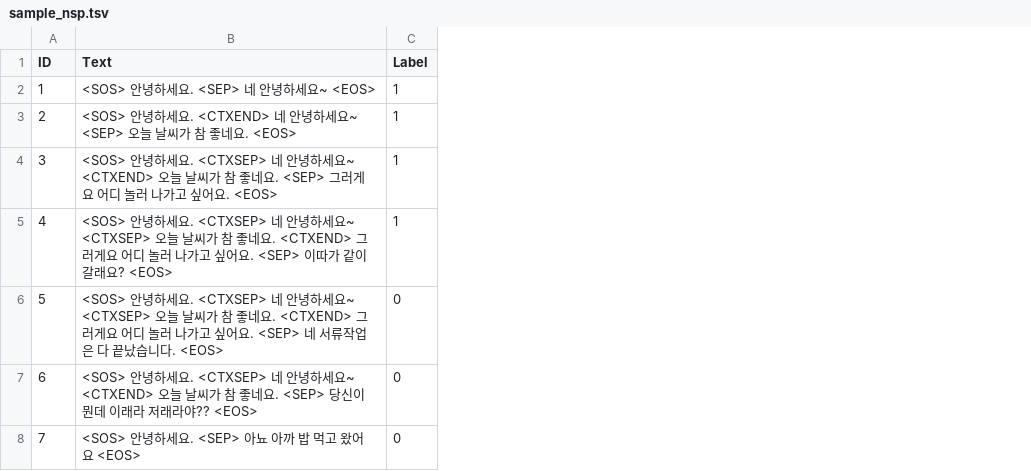
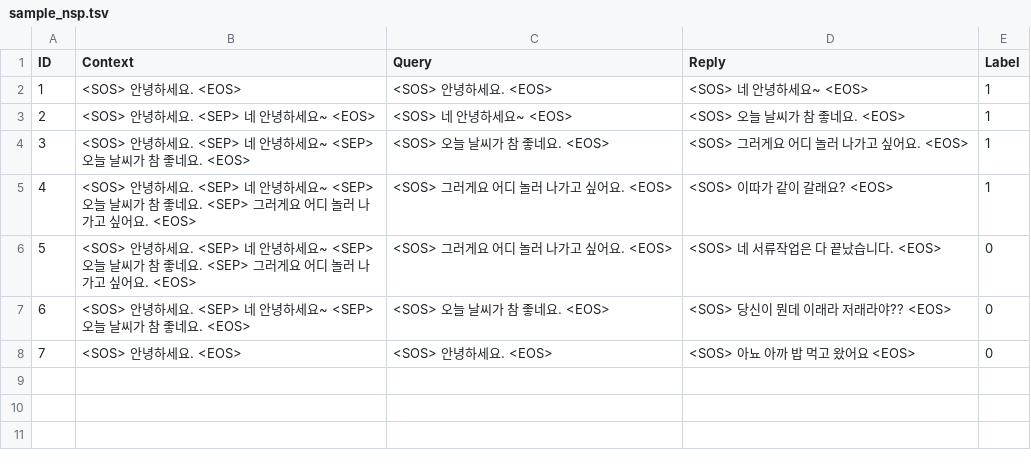
Before and after one commit to psj8252/Next-Sentence-Prediction, a TSV file: samples/data/sample_nsp.tsv, drawn as a sheet; removed rows and columns are numbered as before the commit, all else as after; the diff names each change by its address in the sheet, - before the commit and + after, or states it on an @@ line.

Commit message:
update: Sample files

```diff
--- a/samples/data/sample_nsp.tsv
+++ b/samples/data/sample_nsp.tsv
-column B (Text), rows 2-8: <SOS> 안녕하세요. <SEP> 네 안녕하세요~ <EOS> | <SOS> 안녕하세요. <CTXEND> 네 안녕하세요~ <SEP> 오늘 날씨가 참 좋네요. <EOS> | <SOS> 안녕하세요. <CTXSEP> 네 안녕하세요~ <CTXEND> 오늘 날씨가 참 좋네요. <SEP> 그러게요 어디 놀러 나가고 싶어요. <EOS> | <SOS> 안녕하세요. <CTXSEP> 네 안녕하세요~ <CTXSEP> 오늘 날씨가 참 좋네요. <CTXEND> 그러게요 어디 놀러 나가고 싶어요. <SEP> 이따가 같이 갈래요? <EOS> | <SOS> 안녕하세요. <CTXSEP> 네 안녕하세요~ <CTXSEP> 오늘 날씨가 참 좋네요. <CTXEND> 그러게요 어디 놀러 나가고 싶어요. <SEP> 네 서류작업은 다 끝났습니다. <EOS> | <SOS> 안녕하세요. <CTXSEP> 네 안녕하세요~ <CTXEND> 오늘 날씨가 참 좋네요. <SEP> 당신이 뭔데 이래라 저래라야?? <EOS> | <SOS> 안녕하세요. <SEP> 아뇨 아까 밥 먹고 왔어요 <EOS>
+column B (Context), rows 2-8: <SOS> 안녕하세요. <EOS> | <SOS> 안녕하세요. <SEP> 네 안녕하세요~ <EOS> | <SOS> 안녕하세요. <SEP> 네 안녕하세요~ <SEP> 오늘 날씨가 참 좋네요. <EOS> | <SOS> 안녕하세요. <SEP> 네 안녕하세요~ <SEP> 오늘 날씨가 참 좋네요. <SEP> 그러게요 어디 놀러 나가고 싶어요. <EOS> | <SOS> 안녕하세요. <SEP> 네 안녕하세요~ <SEP> 오늘 날씨가 참 좋네요. <SEP> 그러게요 어디 놀러 나가고 싶어요. <EOS> | <SOS> 안녕하세요. <SEP> 네 안녕하세요~ <SEP> 오늘 날씨가 참 좋네요. <EOS> | <SOS> 안녕하세요. <EOS>
+column C (Query), rows 2-8: <SOS> 안녕하세요. <EOS> | <SOS> 네 안녕하세요~ <EOS> | <SOS> 오늘 날씨가 참 좋네요. <EOS> | <SOS> 그러게요 어디 놀러 나가고 싶어요. <EOS> | <SOS> 그러게요 어디 놀러 나가고 싶어요. <EOS> | <SOS> 오늘 날씨가 참 좋네요. <EOS> | <SOS> 안녕하세요. <EOS>
+column D (Reply), rows 2-8: <SOS> 네 안녕하세요~ <EOS> | <SOS> 오늘 날씨가 참 좋네요. <EOS> | <SOS> 그러게요 어디 놀러 나가고 싶어요. <EOS> | <SOS> 이따가 같이 갈래요? <EOS> | <SOS> 네 서류작업은 다 끝났습니다. <EOS> | <SOS> 당신이 뭔데 이래라 저래라야?? <EOS> | <SOS> 아뇨 아까 밥 먹고 왔어요 <EOS>
```
Also changed, not shown: 1 other file.
